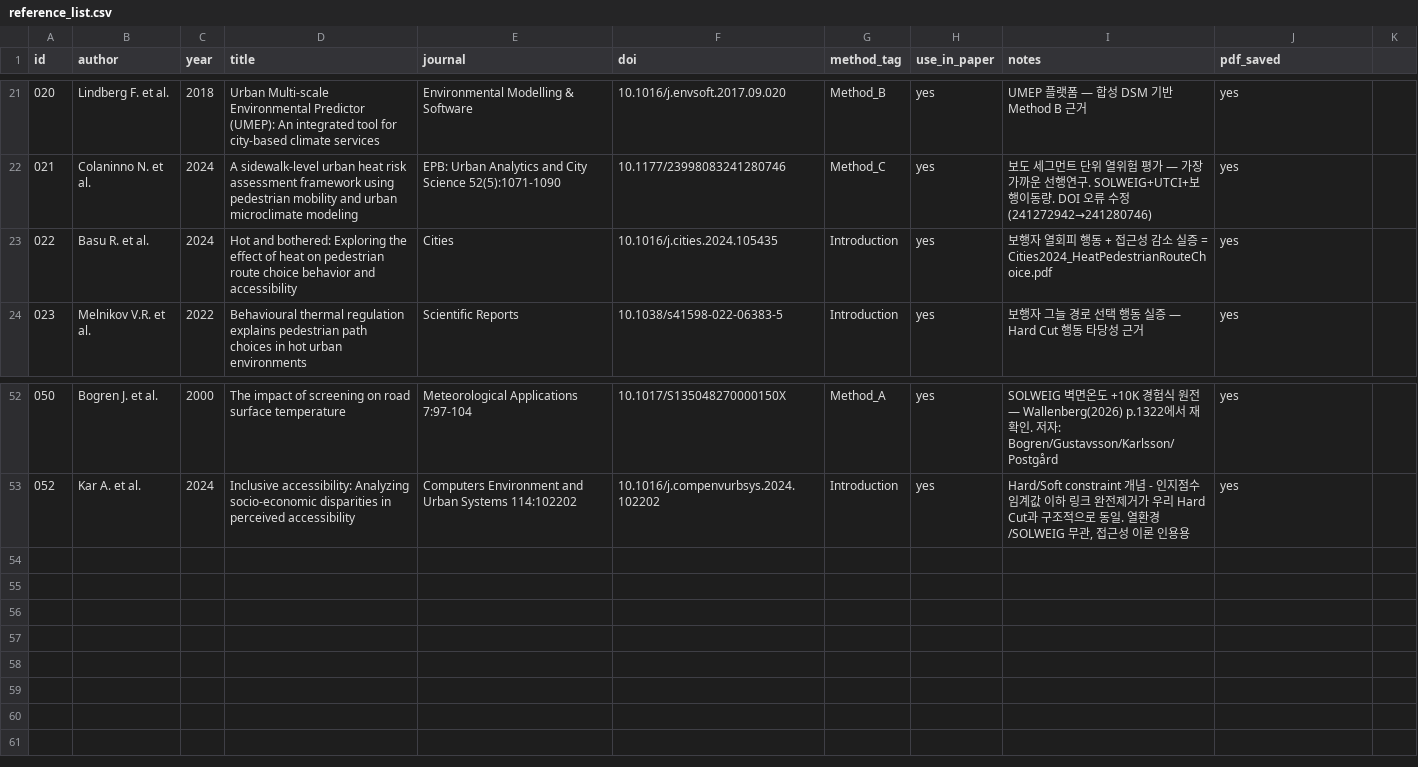
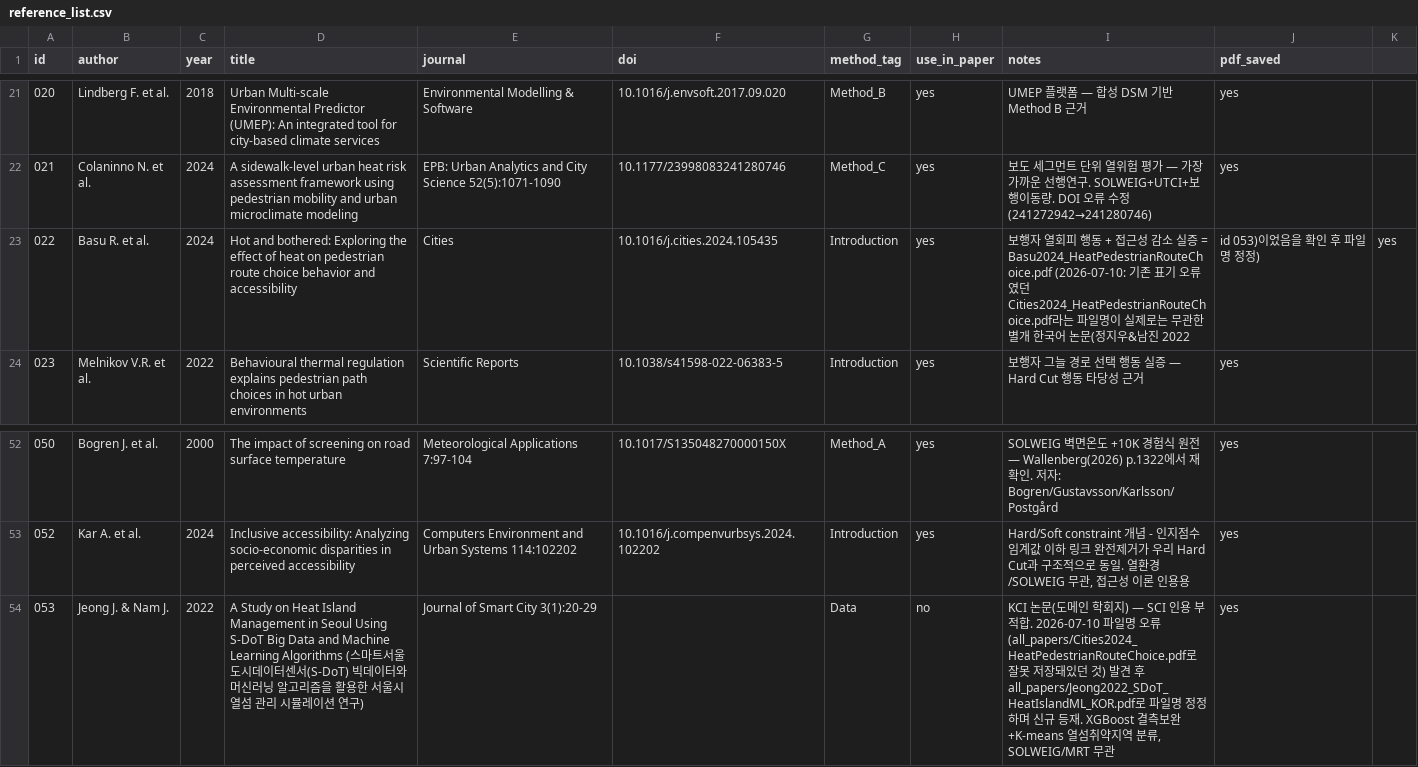
Before and after one commit to jinshingeo/Thermal_Catchment2, a CSV file: references/reference_list.csv, drawn as a sheet; only a part is shown, gaps mark what is left out.

```diff
--- a/references/reference_list.csv
+++ b/references/reference_list.csv
@@ -22,3 +22,3 @@ id,author,year,title,journal,doi,method_tag,use_in_paper,notes,pdf_saved
 021,Colaninno N. et al.,2024,A sidewalk-level urban heat risk assessment framework using pedestrian mobility and urban microclimate modeling,EPB: Urban Analytics and City Science 52(5):1071-1090,10.1177/23998083241280746,Method_C,yes,보도 세그먼트 단위 열위험 평가 — 가장 가까운 선행연구. SOLWEIG+UTCI+보행이동량. DOI 오류 수정(241272942→241280746),yes
-022,Basu R. et al.,2024,Hot and bothered: Exploring the effect of heat on pedestrian route choice behavior and accessibility,Cities,10.1016/j.cities.2024.105435,Introduction,yes,보행자 열회피 행동 + 접근성 감소 실증 = Cities2024_HeatPedestrianRouteChoice.pdf,yes
+022,Basu R. et al.,2024,Hot and bothered: Exploring the effect of heat on pedestrian route choice behavior and accessibility,Cities,10.1016/j.cities.2024.105435,Introduction,yes,보행자 열회피 행동 + 접근성 감소 실증 = Basu2024_HeatPedestrianRouteChoice.pdf (2026-07-10: 기존 표기 오류였던 Cities2024_HeatPedestrianRouteChoice.pdf라는 파일명이 실제로는 무관한 별개 한국어 논문(정지우&남진 2022, id 053)이었음을 확인 후 파일명 정정),yes
 023,Melnikov V.R. et al.,2022,Behavioural thermal regulation explains pedestrian path choices in hot urban environments,Scientific Reports,10.1038/s41598-022-06383-5,Introduction,yes,보행자 그늘 경로 선택 행동 실증 — Hard Cut 행동 타당성 근거,yes
@@ -53 +53,2 @@ id,author,year,title,journal,doi,method_tag,use_in_paper,notes,pdf_saved
 052,Kar A. et al.,2024,"Inclusive accessibility: Analyzing socio-economic disparities in perceived accessibility",Computers Environment and Urban Systems 114:102202,10.1016/j.compenvurbsys.2024.102202,Introduction,yes,"Hard/Soft constraint 개념 - 인지점수 임계값 이하 링크 완전제거가 우리 Hard Cut과 구조적으로 동일. 열환경/SOLWEIG 무관, 접근성 이론 인용용",yes
+053,Jeong J. & Nam J.,2022,A Study on Heat Island Management in Seoul Using S-DoT Big Data and Machine Learning Algorithms (스마트서울 도시데이터센서(S-DoT) 빅데이터와 머신러닝 알고리즘을 활용한 서울시 열섬 관리 시뮬레이션 연구),Journal of Smart City 3(1):20-29,,Data,no,"KCI 논문(도메인 학회지) — SCI 인용 부적합. 2026-07-10 파일명 오류(all_papers/Cities2024_HeatPedestrianRouteChoice.pdf로 잘못 저장돼있던 것) 발견 후 all_papers/Jeong2022_SDoT_HeatIslandML_KOR.pdf로 파일명 정정하며 신규 등재. XGBoost 결측보완+K-means 열섬취약지역 분류, SOLWEIG/MRT 무관",yes
```
Also changed, not shown: 14 other files.
